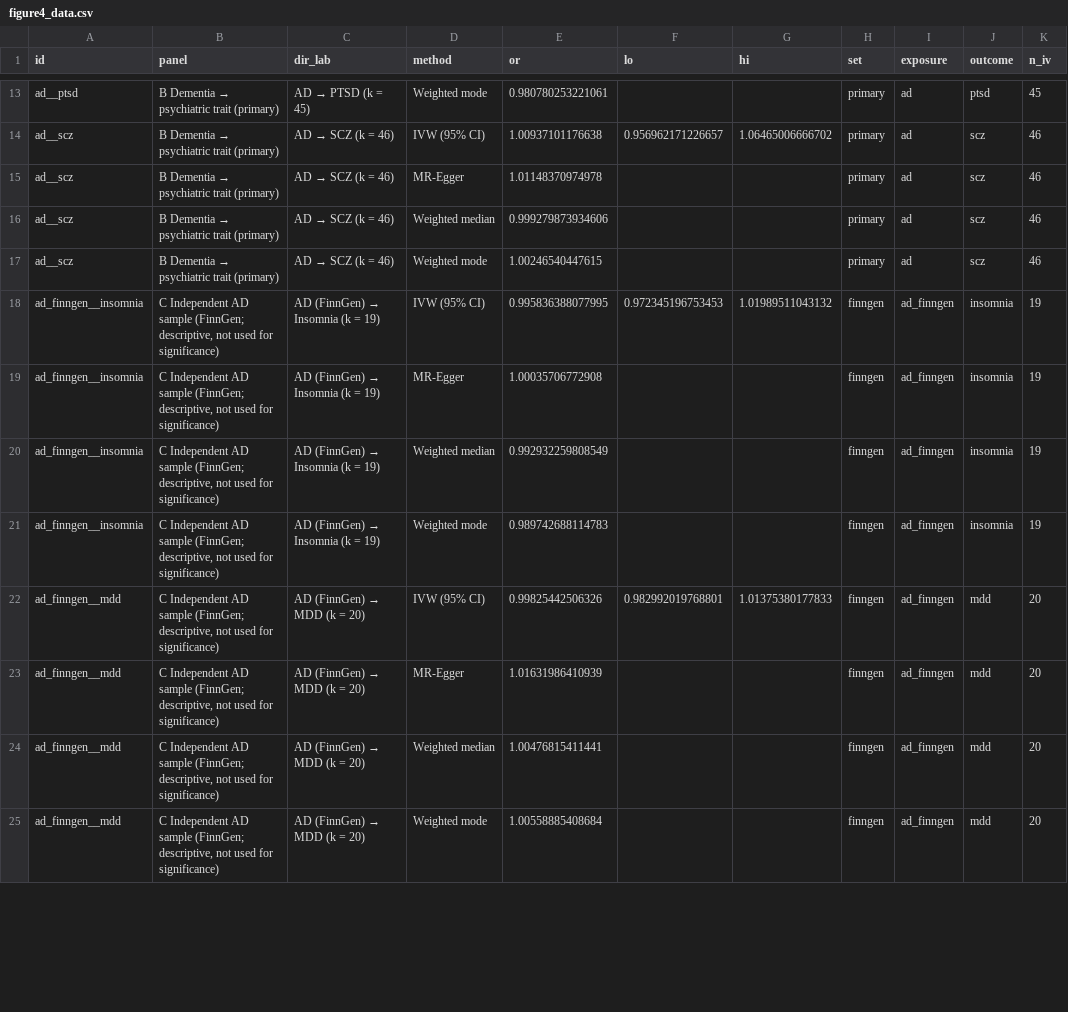
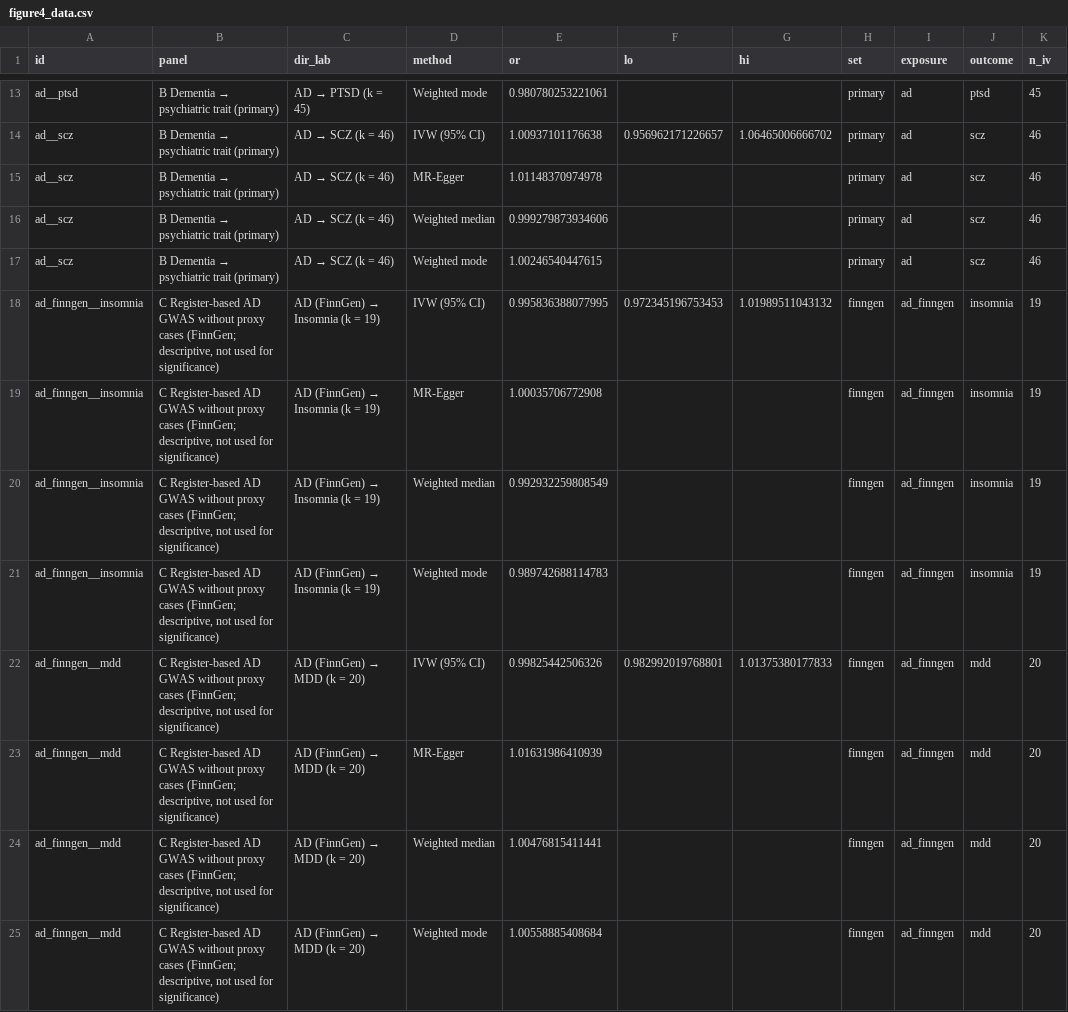
Before and after one commit to vahitcalisir-art/ad-dlb-neuropsychiatric-overlap, a CSV file: results/tables/figure4_data.csv, drawn as a sheet; only a part is shown, gaps mark what is left out; the diff covers the shown part only; the diff names each change by its address in the sheet, - before the commit and + after, or states it on an @@ line.

```diff
--- a/results/tables/figure4_data.csv
+++ b/results/tables/figure4_data.csv
-B18:B25 (panel): C Independent AD sample (FinnGen; descriptive,…
+B18:B25 (panel): C Register-based AD GWAS without proxy cases (FinnGen; descriptive,…
```
Also changed, not shown: 24 edited cells elsewhere in this file, results/tables/data_sources.csv, 19 other files.
